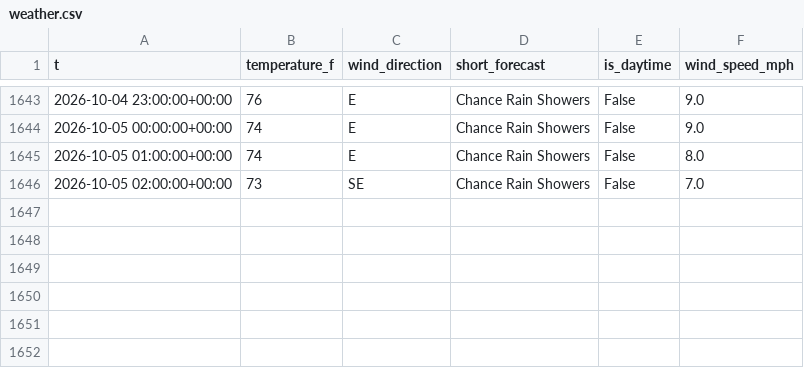
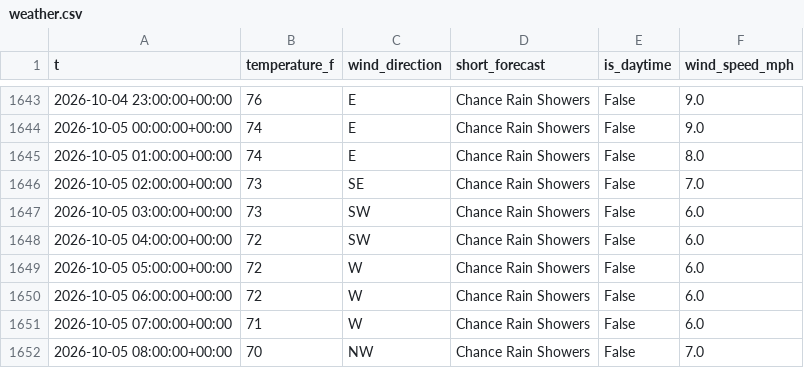
Before and after one commit to richardmhuse/do-not-hit-the-bridge-V2, a CSV file: data/raw/weather.csv, drawn as a sheet; only a part is shown, gaps mark what is left out.

```diff
--- a/data/raw/weather.csv
+++ b/data/raw/weather.csv
@@ -1646 +1646,7 @@ t,temperature_f,wind_direction,short_forecast,is_daytime,wind_speed_mph
 2026-10-05 02:00:00+00:00,73,SE,Chance Rain Showers,False,7.0
+2026-10-05 03:00:00+00:00,73,SW,Chance Rain Showers,False,6.0
+2026-10-05 04:00:00+00:00,72,SW,Chance Rain Showers,False,6.0
+2026-10-05 05:00:00+00:00,72,W,Chance Rain Showers,False,6.0
+2026-10-05 06:00:00+00:00,72,W,Chance Rain Showers,False,6.0
+2026-10-05 07:00:00+00:00,71,W,Chance Rain Showers,False,6.0
+2026-10-05 08:00:00+00:00,70,NW,Chance Rain Showers,False,7.0
```
Also changed, not shown: data/processed/forecast.csv, data/raw/lunar.csv, 39 other files.
